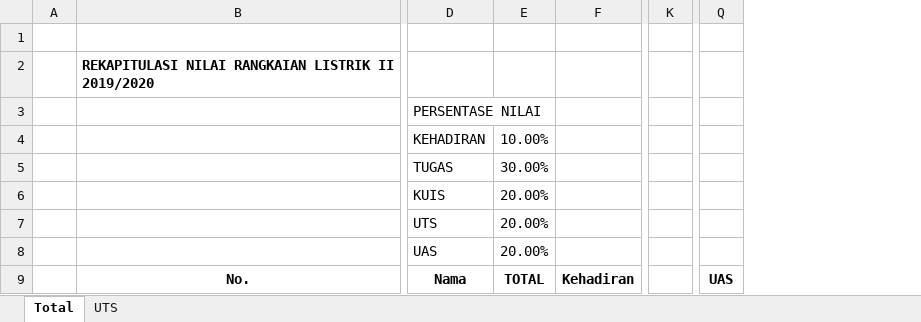
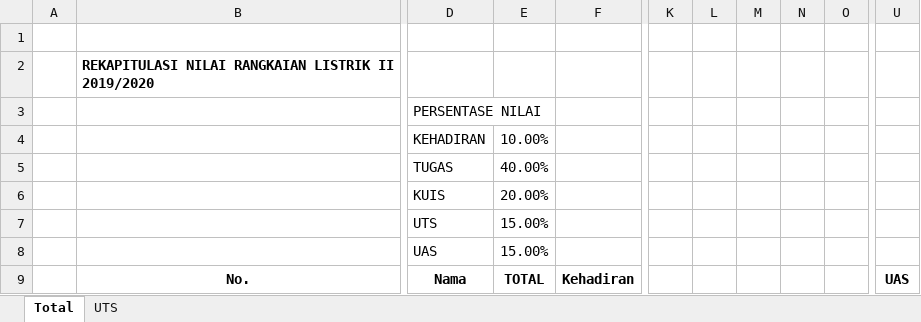
Before and after one commit to miftanurfarid/EL1207_rangkaian_listrik_2, an Excel workbook: nilai/Nilai RL 2 2019 - 2020.xlsx, sheet Total, drawn as a sheet; only a part is shown, gaps mark what is left out; values as stored, in another font and other column widths than the file's, no borders; removed rows and columns are numbered as before the commit, all else as after; the diff names each change by its address in the sheet, - before the commit and + after, or states it on an @@ line.

Commit message:
update nilai tugas

```diff
--- a/nilai/Nilai RL 2 2019 - 2020.xlsx (sheet Total)
+++ b/nilai/Nilai RL 2 2019 - 2020.xlsx (sheet Total)
-column E, rows 4-9: 10.00% | 30.00% | 20.00% | 20.00% | 20.00% | TOTAL
+column E, rows 4-9: 10.00% | 40.00% | 20.00% | 15.00% | 15.00% | TOTAL
+column L, empty
+column M, empty
+column N, empty
+column O, empty
-column Q, row 9: UAS
+column U, row 9: UAS
```
Also changed, not shown: formulas that keep their value.
